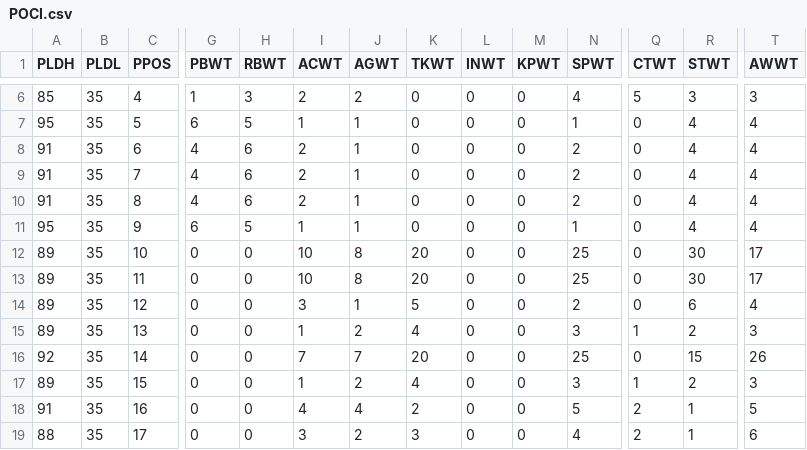
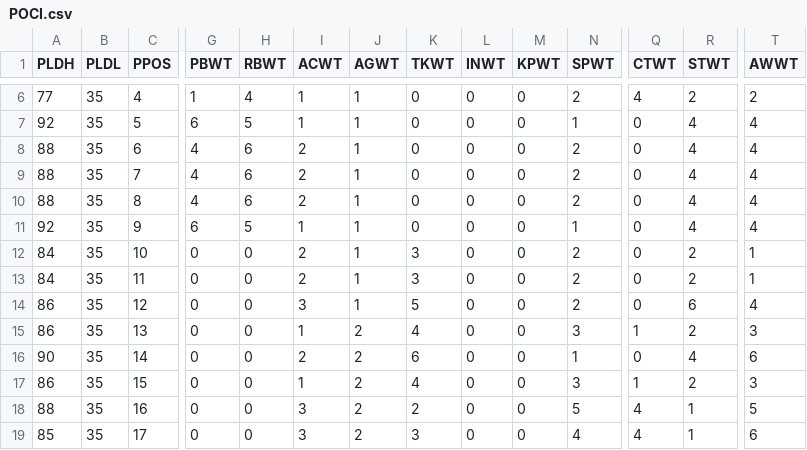
Before and after one commit to antdroidx/NCAA-DB-Editor, a CSV file: NCAA_XDBE/Resources/POCI.csv, drawn as a sheet; only a part is shown, gaps mark what is left out; the diff covers the shown part only; the diff names each change by its address in the sheet, - before the commit and + after, or states it on an @@ line.

```diff
--- a/NCAA_XDBE/Resources/POCI.csv
+++ b/NCAA_XDBE/Resources/POCI.csv
-A6 (PLDH): 85
+A6 (PLDH): 77
-H6 (RBWT): 3
+H6 (RBWT): 4
-I6 (ACWT): 2
+I6 (ACWT): 1
-J6 (AGWT): 2
+J6 (AGWT): 1
-N6 (SPWT): 4
+N6 (SPWT): 2
-Q6 (CTWT): 5
+Q6 (CTWT): 4
-R6 (STWT): 3
+R6 (STWT): 2
-T6 (AWWT): 3
+T6 (AWWT): 2
-A7 (PLDH): 95
+A7 (PLDH): 92
-A8:A10 (PLDH): 91
+A8:A10 (PLDH): 88
-A11 (PLDH): 95
+A11 (PLDH): 92
-A12:A13 (PLDH): 89
+A12:A13 (PLDH): 84
-I12:I13 (ACWT): 10
+I12:I13 (ACWT): 2
-J12:J13 (AGWT): 8
+J12:J13 (AGWT): 1
-K12:K13 (TKWT): 20
+K12:K13 (TKWT): 3
-N12:N13 (SPWT): 25
+N12:N13 (SPWT): 2
-R12:R13 (STWT): 30
+R12:R13 (STWT): 2
-T12:T13 (AWWT): 17
+T12:T13 (AWWT): 1
-A14:A15 (PLDH): 89
+A14:A15 (PLDH): 86
-A16 (PLDH): 92
+A16 (PLDH): 90
-I16 (ACWT): 7
+I16 (ACWT): 2
-J16 (AGWT): 7
+J16 (AGWT): 2
-K16 (TKWT): 20
+K16 (TKWT): 6
-N16 (SPWT): 25
+N16 (SPWT): 1
-R16 (STWT): 15
+R16 (STWT): 4
-T16 (AWWT): 26
+T16 (AWWT): 6
-A17 (PLDH): 89
+A17 (PLDH): 86
-A18 (PLDH): 91
+A18 (PLDH): 88
-I18 (ACWT): 4
+I18 (ACWT): 3
-J18 (AGWT): 4
+J18 (AGWT): 2
-Q18:Q19 (CTWT): 2
+Q18:Q19 (CTWT): 4
-A19 (PLDH): 88
+A19 (PLDH): 85
```
Also changed, not shown: 32 edited cells elsewhere in this file, NCAA_XDBE/Resources/RCAT.csv, 42 other files.
